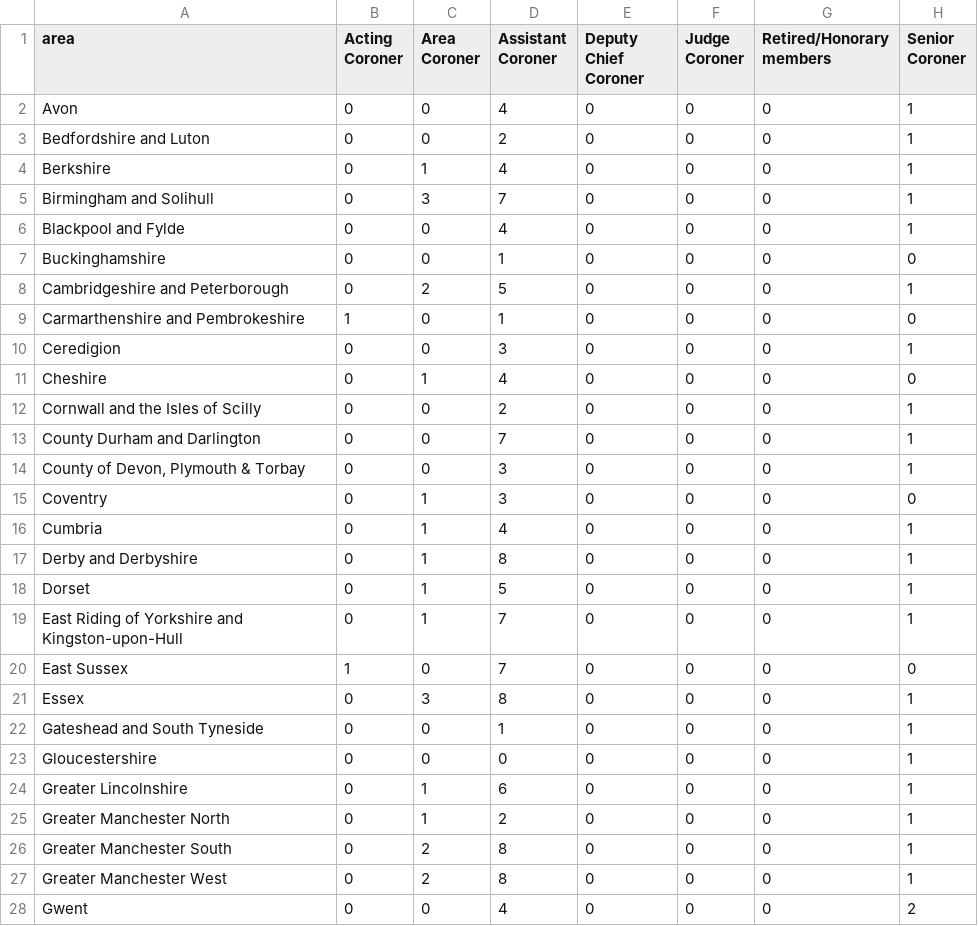
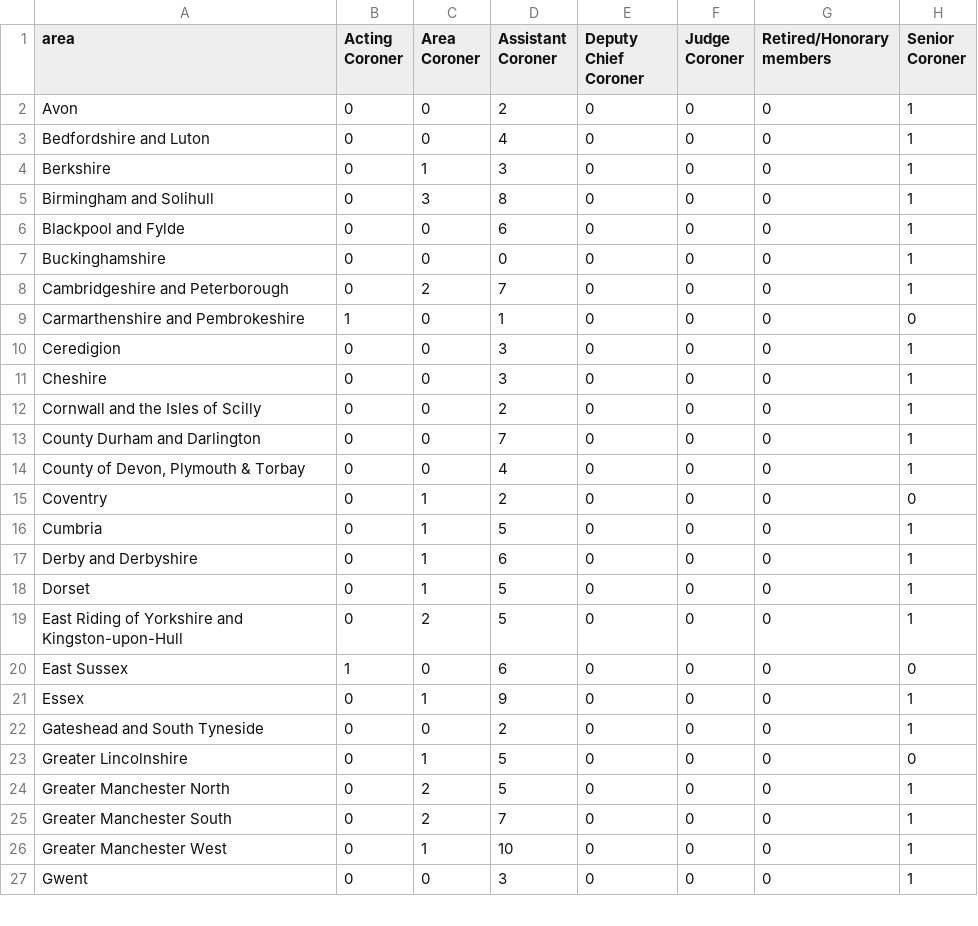
Before and after one commit to Mr-Helpful/preventable-deaths-scraper, a CSV file: src/analyse/counts/data/name/area-counts.csv, drawn as a sheet; only a part is shown; the diff covers the shown part only.

```diff
--- a/src/analyse/counts/data/name/area-counts.csv
+++ b/src/analyse/counts/data/name/area-counts.csv
@@ -1,28 +1,27 @@
 area,Acting Coroner,Area Coroner,Assistant Coroner,Deputy Chief Coroner,Judge Coroner,Retired/Honorary members,Senior Coroner
-Avon,0,0,4,0,0,0,1
-Bedfordshire and Luton,0,0,2,0,0,0,1
-Berkshire,0,1,4,0,0,0,1
-Birmingham and Solihull,0,3,7,0,0,0,1
-Blackpool and Fylde,0,0,4,0,0,0,1
-Buckinghamshire,0,0,1,0,0,0,0
-Cambridgeshire and Peterborough,0,2,5,0,0,0,1
+Avon,0,0,2,0,0,0,1
+Bedfordshire and Luton,0,0,4,0,0,0,1
+Berkshire,0,1,3,0,0,0,1
+Birmingham and Solihull,0,3,8,0,0,0,1
+Blackpool and Fylde,0,0,6,0,0,0,1
+Buckinghamshire,0,0,0,0,0,0,1
+Cambridgeshire and Peterborough,0,2,7,0,0,0,1
 Carmarthenshire and Pembrokeshire,1,0,1,0,0,0,0
 Ceredigion,0,0,3,0,0,0,1
-Cheshire,0,1,4,0,0,0,0
+Cheshire,0,0,3,0,0,0,1
 Cornwall and the Isles of Scilly,0,0,2,0,0,0,1
 County Durham and Darlington,0,0,7,0,0,0,1
-"County of Devon, Plymouth & Torbay",0,0,3,0,0,0,1
-Coventry,0,1,3,0,0,0,0
-Cumbria,0,1,4,0,0,0,1
-Derby and Derbyshire,0,1,8,0,0,0,1
+"County of Devon, Plymouth & Torbay",0,0,4,0,0,0,1
+Coventry,0,1,2,0,0,0,0
+Cumbria,0,1,5,0,0,0,1
+Derby and Derbyshire,0,1,6,0,0,0,1
 Dorset,0,1,5,0,0,0,1
-East Riding of Yorkshire and Kingston-upon-Hull,0,1,7,0,0,0,1
-East Sussex,1,0,7,0,0,0,0
-Essex,0,3,8,0,0,0,1
-Gateshead and South Tyneside,0,0,1,0,0,0,1
-Gloucestershire,0,0,0,0,0,0,1
-Greater Lincolnshire,0,1,6,0,0,0,1
-Greater Manchester North,0,1,2,0,0,0,1
-Greater Manchester South,0,2,8,0,0,0,1
-Greater Manchester West,0,2,8,0,0,0,1
-Gwent,0,0,4,0,0,0,2
+East Riding of Yorkshire and Kingston-upon-Hull,0,2,5,0,0,0,1
+East Sussex,1,0,6,0,0,0,0
+Essex,0,1,9,0,0,0,1
+Gateshead and South Tyneside,0,0,2,0,0,0,1
+Greater Lincolnshire,0,1,5,0,0,0,0
+Greater Manchester North,0,2,5,0,0,0,1
+Greater Manchester South,0,2,7,0,0,0,1
+Greater Manchester West,0,1,10,0,0,0,1
+Gwent,0,0,3,0,0,0,1
```
Also changed, not shown: 63 edited cells elsewhere in this file, src/analyse/counts/data/name/top-categorised.csv, src/analyse/counts/data/sent/rcpt-statuses.csv, 23 other files.
